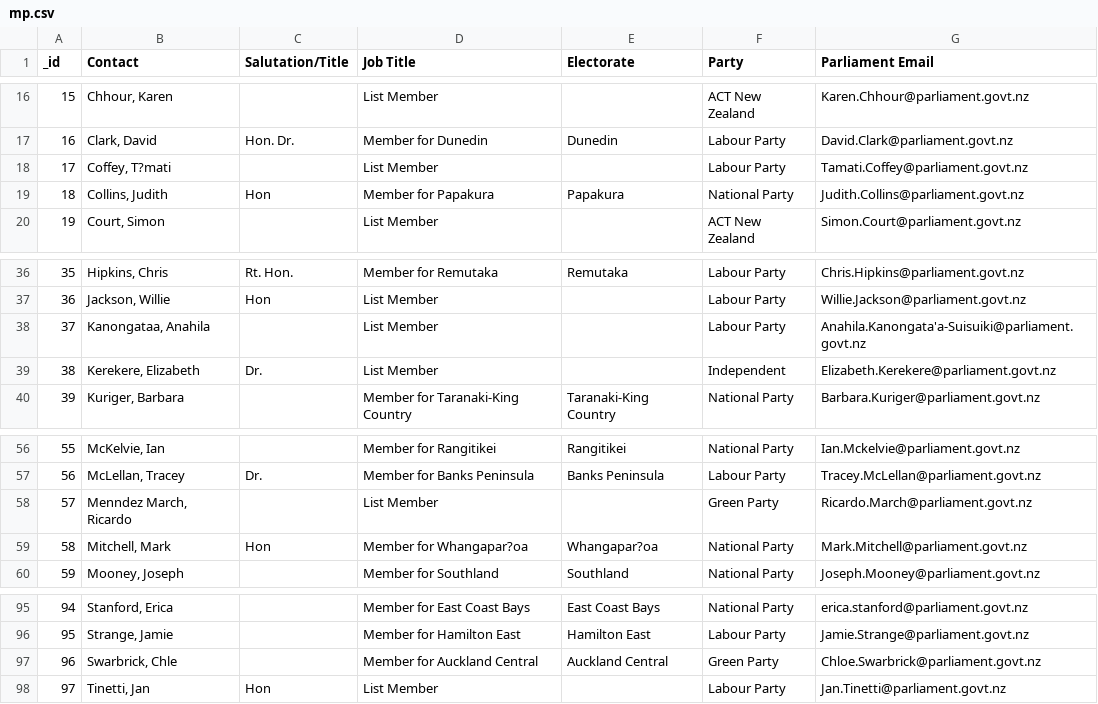
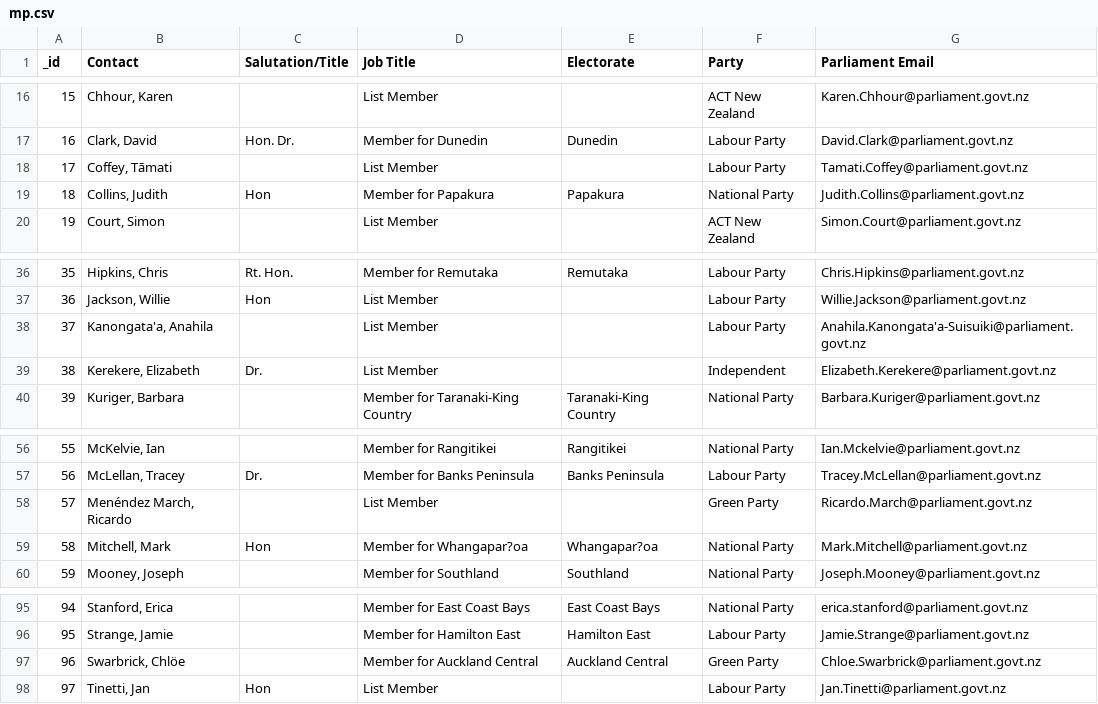
Before and after one commit to List28/COSC345-Project, a CSV file: web-scrapers/transcripts-scraper/mp.csv, drawn as a sheet; only a part is shown, gaps mark what is left out.

Commit message:
fixed issues with non-standard characters in mps.csv. They weren't correct in the downloaded file, I manually edited the ones that needed fixing

```diff
--- a/web-scrapers/transcripts-scraper/mp.csv
+++ b/web-scrapers/transcripts-scraper/mp.csv
@@ -17,3 +17,3 @@
 16,"Clark, David",Hon. Dr.,Member for Dunedin,Dunedin,Labour Party,David.Clark@parliament.govt.nz
-17,"Coffey, T?mati","",List Member,"",Labour Party,Tamati.Coffey@parliament.govt.nz
+17,"Coffey, Tāmati","",List Member,"",Labour Party,Tamati.Coffey@parliament.govt.nz
 18,"Collins, Judith",Hon,Member for Papakura,Papakura,National Party,Judith.Collins@parliament.govt.nz
@@ -37,3 +37,3 @@
 36,"Jackson, Willie",Hon,List Member,"",Labour Party,Willie.Jackson@parliament.govt.nz
-37,"Kanongataa, Anahila","",List Member,"",Labour Party,Anahila.Kanongata'a-Suisuiki@parliament.govt.nz
+37,"Kanongata'a, Anahila","",List Member,"",Labour Party,Anahila.Kanongata'a-Suisuiki@parliament.govt.nz
 38,"Kerekere, Elizabeth",Dr.,List Member,"",Independent,Elizabeth.Kerekere@parliament.govt.nz
@@ -57,3 +57,3 @@
 56,"McLellan, Tracey",Dr.,Member for Banks Peninsula,Banks Peninsula,Labour Party,Tracey.McLellan@parliament.govt.nz
-57,"Menndez March, Ricardo","",List Member,"",Green Party,Ricardo.March@parliament.govt.nz
+57,"Menéndez March, Ricardo","",List Member,"",Green Party,Ricardo.March@parliament.govt.nz
 58,"Mitchell, Mark",Hon,Member for Whangapar?oa,Whangapar?oa,National Party,Mark.Mitchell@parliament.govt.nz
@@ -96,3 +96,3 @@
 95,"Strange, Jamie","",Member for Hamilton East,Hamilton East,Labour Party,Jamie.Strange@parliament.govt.nz
-96,"Swarbrick, Chle","",Member for Auckland Central,Auckland Central,Green Party,Chloe.Swarbrick@parliament.govt.nz
+96,"Swarbrick, Chlöe","",Member for Auckland Central,Auckland Central,Green Party,Chloe.Swarbrick@parliament.govt.nz
 97,"Tinetti, Jan",Hon,List Member,"",Labour Party,Jan.Tinetti@parliament.govt.nz
```
